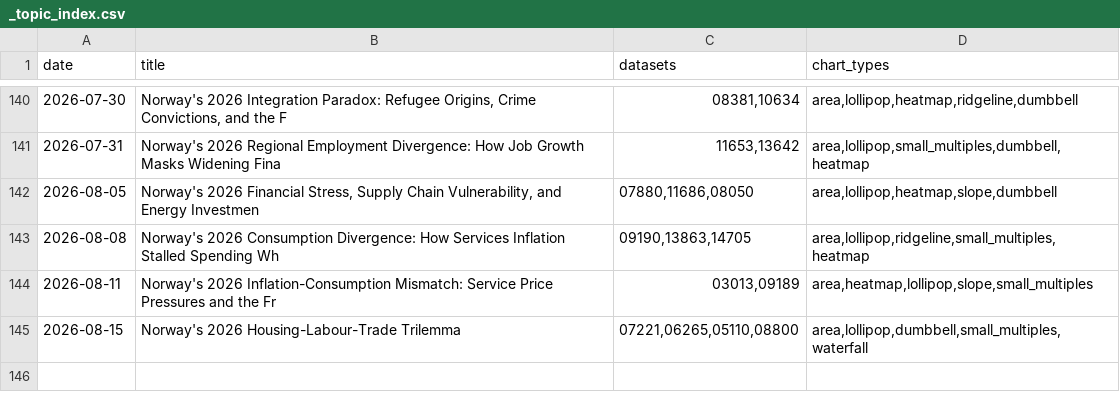
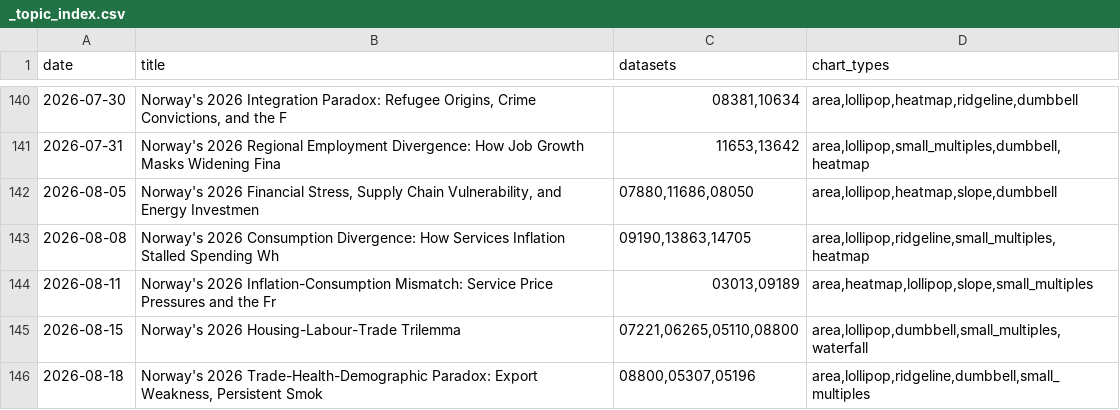
Before and after one commit to simbje/simbje.github.io, a CSV file: ssb-daily/posts/_topic_index.csv, drawn as a sheet; only a part is shown, gaps mark what is left out.

```diff
--- a/ssb-daily/posts/_topic_index.csv
+++ b/ssb-daily/posts/_topic_index.csv
@@ -145 +145,2 @@
 "2026-08-15","Norway's 2026 Housing-Labour-Trade Trilemma","07221,06265,05110,08800","area,lollipop,dumbbell,small_multiples,waterfall"
+"2026-08-18","Norway's 2026 Trade-Health-Demographic Paradox: Export Weakness, Persistent Smok","08800,05307,05196","area,lollipop,ridgeline,dumbbell,small_multiples"
```
Also changed, not shown: 8 other files.
